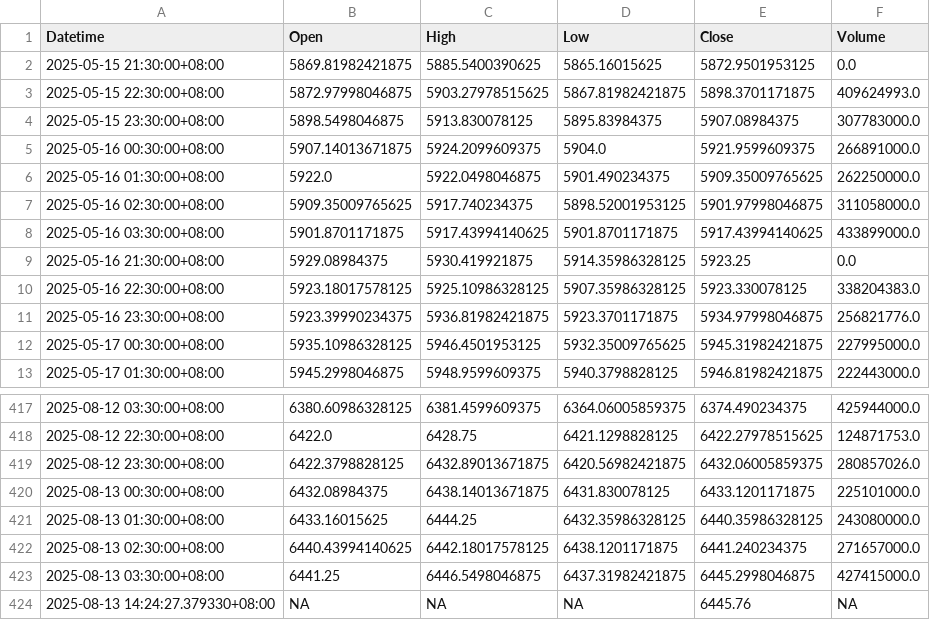
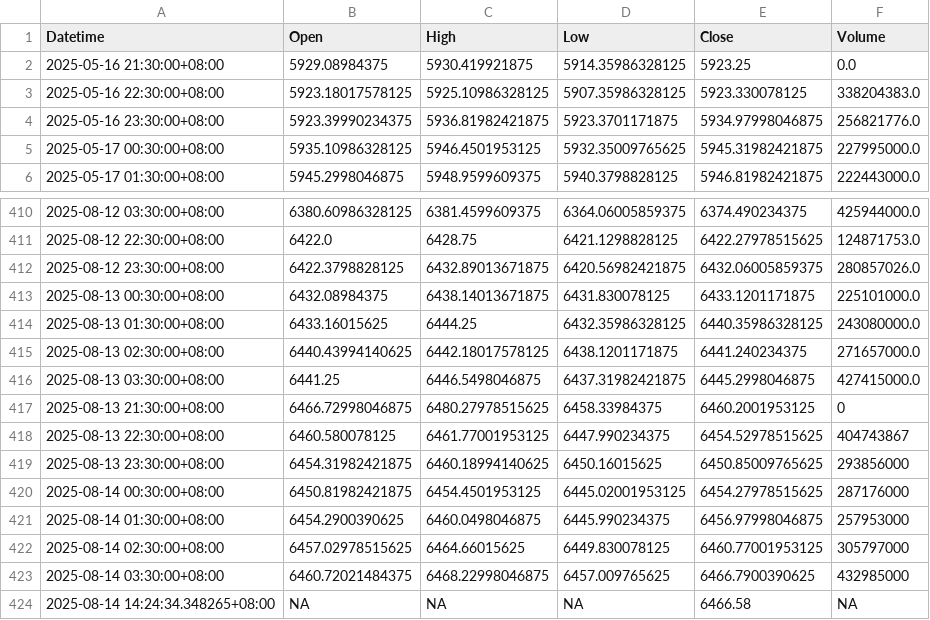
Before and after one commit to timhun/daily-podcast-stk, a CSV file: data/GSPC.csv, drawn as a sheet; only a part is shown, gaps mark what is left out.

```diff
--- a/data/GSPC.csv
+++ b/data/GSPC.csv
@@ -1,9 +1,2 @@
 Datetime,Open,High,Low,Close,Volume
-2025-05-15 21:30:00+08:00,5869.81982421875,5885.5400390625,5865.16015625,5872.9501953125,0.0
-2025-05-15 22:30:00+08:00,5872.97998046875,5903.27978515625,5867.81982421875,5898.3701171875,409624993.0
-2025-05-15 23:30:00+08:00,5898.5498046875,5913.830078125,5895.83984375,5907.08984375,307783000.0
-2025-05-16 00:30:00+08:00,5907.14013671875,5924.2099609375,5904.0,5921.9599609375,266891000.0
-2025-05-16 01:30:00+08:00,5922.0,5922.0498046875,5901.490234375,5909.35009765625,262250000.0
-2025-05-16 02:30:00+08:00,5909.35009765625,5917.740234375,5898.52001953125,5901.97998046875,311058000.0
-2025-05-16 03:30:00+08:00,5901.8701171875,5917.43994140625,5901.8701171875,5917.43994140625,433899000.0
 2025-05-16 21:30:00+08:00,5929.08984375,5930.419921875,5914.35986328125,5923.25,0.0
@@ -423,2 +416,9 @@ Datetime,Open,High,Low,Close,Volume
 2025-08-13 03:30:00+08:00,6441.25,6446.5498046875,6437.31982421875,6445.2998046875,427415000.0
-2025-08-13 14:24:27.379330+08:00,NA,NA,NA,6445.76,NA
+2025-08-13 21:30:00+08:00,6466.72998046875,6480.27978515625,6458.33984375,6460.2001953125,0
+2025-08-13 22:30:00+08:00,6460.580078125,6461.77001953125,6447.990234375,6454.52978515625,404743867
+2025-08-13 23:30:00+08:00,6454.31982421875,6460.18994140625,6450.16015625,6450.85009765625,293856000
+2025-08-14 00:30:00+08:00,6450.81982421875,6454.4501953125,6445.02001953125,6454.27978515625,287176000
+2025-08-14 01:30:00+08:00,6454.2900390625,6460.0498046875,6445.990234375,6456.97998046875,257953000
+2025-08-14 02:30:00+08:00,6457.02978515625,6464.66015625,6449.830078125,6460.77001953125,305797000
+2025-08-14 03:30:00+08:00,6460.72021484375,6468.22998046875,6457.009765625,6466.7900390625,432985000
+2025-08-14 14:24:34.348265+08:00,NA,NA,NA,6466.58,NA
```
Also changed, not shown: data/0050_TW.csv, data/2330_TW.csv, 4 other files.
